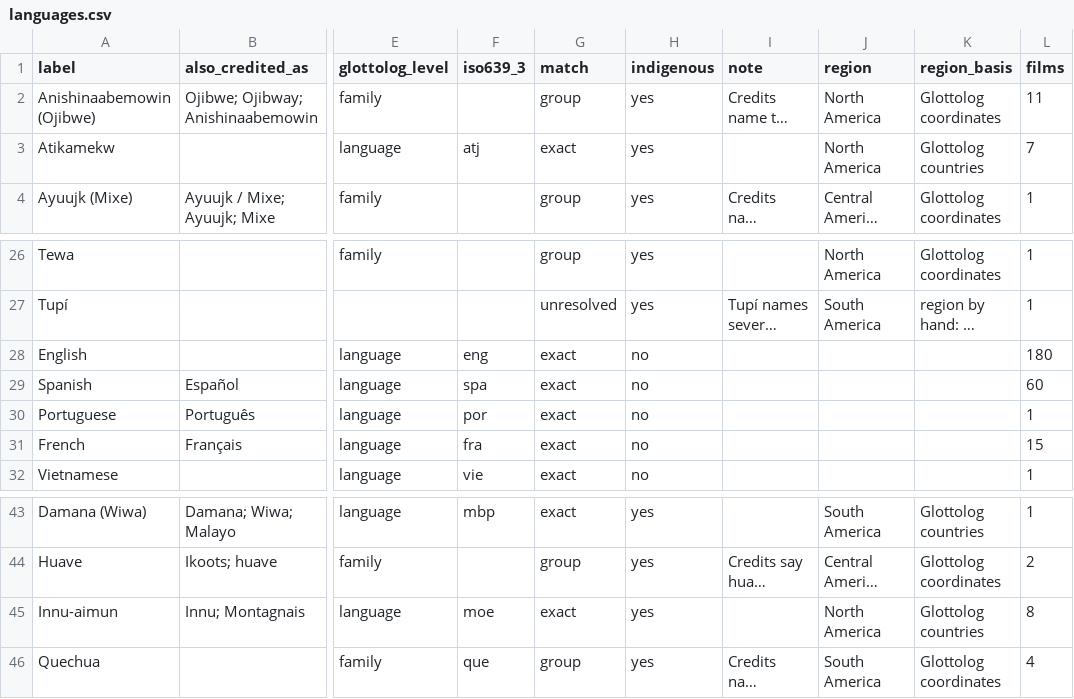
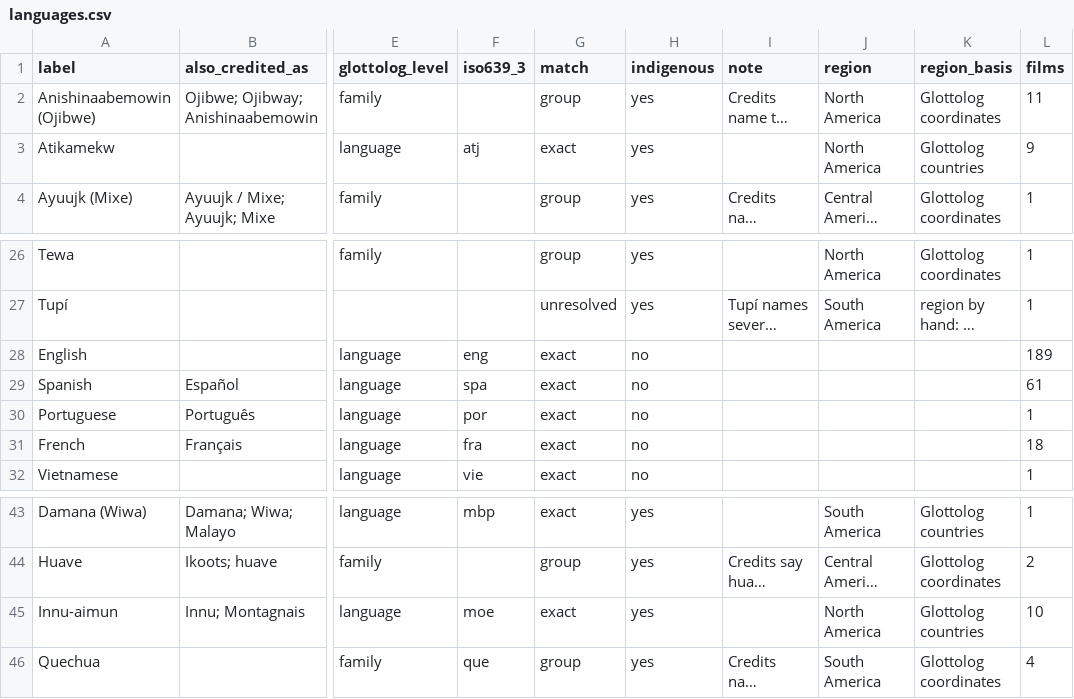
Before and after one commit to jwilliamkennedy/abya-yala-film-atlas, a CSV file: beta/data/languages.csv, drawn as a sheet; only a part is shown, gaps mark what is left out; long unchanged cells end in …; the diff names each change by its address in the sheet, - before the commit and + after, or states it on an @@ line.

```diff
--- a/beta/data/languages.csv
+++ b/beta/data/languages.csv
-L3 (films): 7
+L3 (films): 9
-L28 (films): 180
+L28 (films): 189
-L29 (films): 60
+L29 (films): 61
-L31 (films): 15
+L31 (films): 18
-L45 (films): 8
+L45 (films): 10
```
Also changed, not shown: beta/data/atlas-filmmakers.csv, beta/data/atlas-names.csv, 56 other files.
